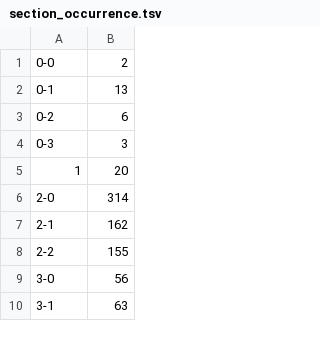
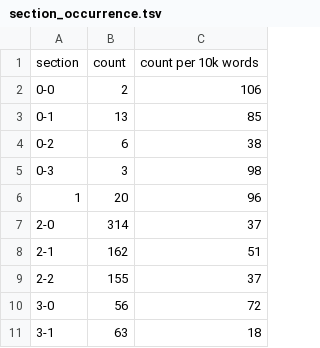
Before and after one commit to pluralitybook/plurality, a TSV file: scripts/index/section_occurrence.tsv, drawn as a sheet; only a part is shown; addresses are those after the commit; the diff names each change by its address in the sheet, - before the commit and + after, or states it on an @@ line.

```diff
--- a/scripts/index/section_occurrence.tsv
+++ b/scripts/index/section_occurrence.tsv
+column C, rows 2-11: 106 | 85 | 38 | 98 | 96 | 37 | 51 | 37 | 72 | 18
+row 1: section | count | count per 10k words
```
Also changed, not shown: 1 other file.
